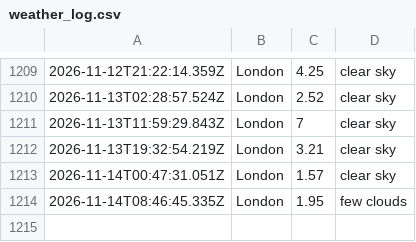
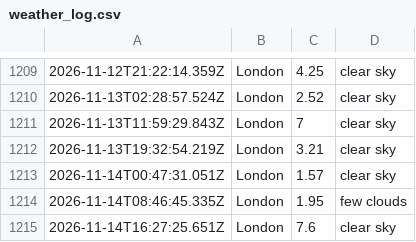
Before and after one commit to ialakija98/Weather-app-js, a CSV file: data/weather_log.csv, drawn as a sheet; only a part is shown, gaps mark what is left out; the diff names each change by its address in the sheet, - before the commit and + after, or states it on an @@ line.

```diff
--- a/data/weather_log.csv
+++ b/data/weather_log.csv
+row 1215: 2026-11-14T16:27:25.651Z | London | 7.6 | clear sky
```
Also changed, not shown: 1 other file.
